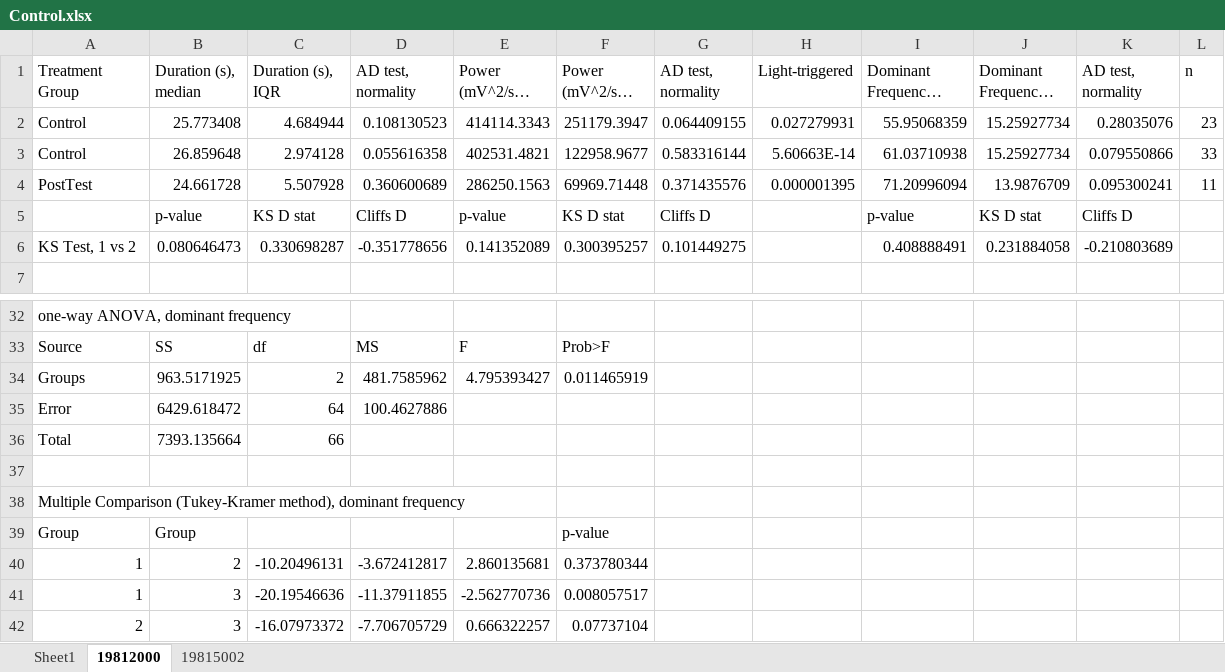
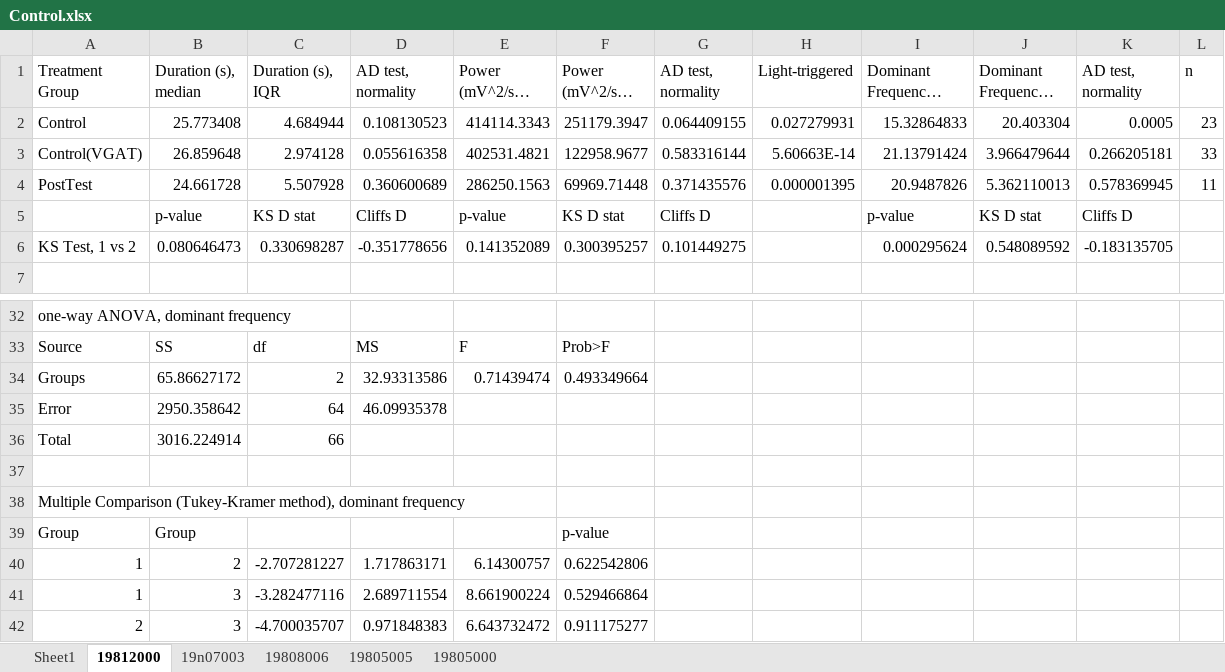
Before and after one commit to Valiantelab/ChangValiante2018, an Excel workbook: Control.xlsx, sheet 19812000, drawn as a sheet; only a part is shown, gaps mark what is left out; long unchanged cells end in …; values as stored, in another font and other column widths than the file's, no borders; the diff names each change by its address in the sheet, - before the commit and + after, or states it on an @@ line.

```diff
--- a/Control.xlsx (sheet 19812000)
+++ b/Control.xlsx (sheet 19812000)
-sheet tab: 19815002
+sheet tab: 19n07003
+sheet tab: 19808006
+sheet tab: 19805005
+sheet tab: 19805000
-I2 (Dominant Frequency, median): 55.95068359
+I2 (Dominant Frequency, median): 15.32864833
-J2 (Dominant Frequency, IQR): 15.25927734
+J2 (Dominant Frequency, IQR): 20.403304
-K2 (AD test, normality): 0.28035076
+K2 (AD test, normality): 0.0005
-A3 (Treatment Group): Control
+A3 (Treatment Group): Control(VGAT)
-I3 (Dominant Frequency, median): 61.03710938
+I3 (Dominant Frequency, median): 21.13791424
-J3 (Dominant Frequency, IQR): 15.25927734
+J3 (Dominant Frequency, IQR): 3.966479644
-K3 (AD test, normality): 0.079550866
+K3 (AD test, normality): 0.266205181
-I4 (Dominant Frequency, median): 71.20996094
+I4 (Dominant Frequency, median): 20.9487826
-J4 (Dominant Frequency, IQR): 13.9876709
+J4 (Dominant Frequency, IQR): 5.362110013
-K4 (AD test, normality): 0.095300241
+K4 (AD test, normality): 0.578369945
-I6 (Dominant Frequency, median): 0.408888491
+I6 (Dominant Frequency, median): 0.000295624
-J6 (Dominant Frequency, IQR): 0.231884058
+J6 (Dominant Frequency, IQR): 0.548089592
-K6 (AD test, normality): -0.210803689
+K6 (AD test, normality): -0.183135705
-B34 (Duration (s), median): 963.5171925
+B34 (Duration (s), median): 65.86627172
-D34 (AD test, normality): 481.7585962
+D34 (AD test, normality): 32.93313586
-E34 (Power (mV^2/s), median): 4.795393427
+E34 (Power (mV^2/s), median): 0.71439474
-F34 (Power (mV^2/s), IQR): 0.011465919
+F34 (Power (mV^2/s), IQR): 0.493349664
-B35 (Duration (s), median): 6429.618472
+B35 (Duration (s), median): 2950.358642
-D35 (AD test, normality): 100.4627886
+D35 (AD test, normality): 46.09935378
-B36 (Duration (s), median): 7393.135664
+B36 (Duration (s), median): 3016.224914
-C40 (Duration (s), IQR): -10.20496131
+C40 (Duration (s), IQR): -2.707281227
-D40 (AD test, normality): -3.672412817
+D40 (AD test, normality): 1.717863171
-E40 (Power (mV^2/s), median): 2.860135681
+E40 (Power (mV^2/s), median): 6.14300757
-F40 (Power (mV^2/s), IQR): 0.373780344
+F40 (Power (mV^2/s), IQR): 0.622542806
-C41 (Duration (s), IQR): -20.19546636
+C41 (Duration (s), IQR): -3.282477116
-D41 (AD test, normality): -11.37911855
+D41 (AD test, normality): 2.689711554
-E41 (Power (mV^2/s), median): -2.562770736
+E41 (Power (mV^2/s), median): 8.661900224
-F41 (Power (mV^2/s), IQR): 0.008057517
+F41 (Power (mV^2/s), IQR): 0.529466864
-C42 (Duration (s), IQR): -16.07973372
+C42 (Duration (s), IQR): -4.700035707
-D42 (AD test, normality): -7.706705729
+D42 (AD test, normality): 0.971848383
-E42 (Power (mV^2/s), median): 0.666322257
+E42 (Power (mV^2/s), median): 6.643732472
-F42 (Power (mV^2/s), IQR): 0.07737104
+F42 (Power (mV^2/s), IQR): 0.911175277
```
Also changed, not shown: sheet 19n07003, test.xlsx, 13 other files.
